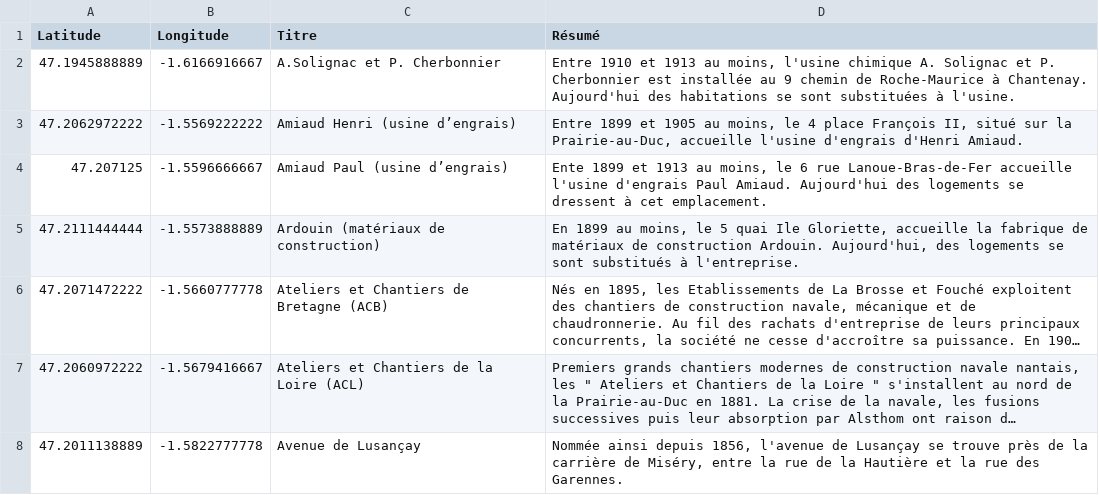
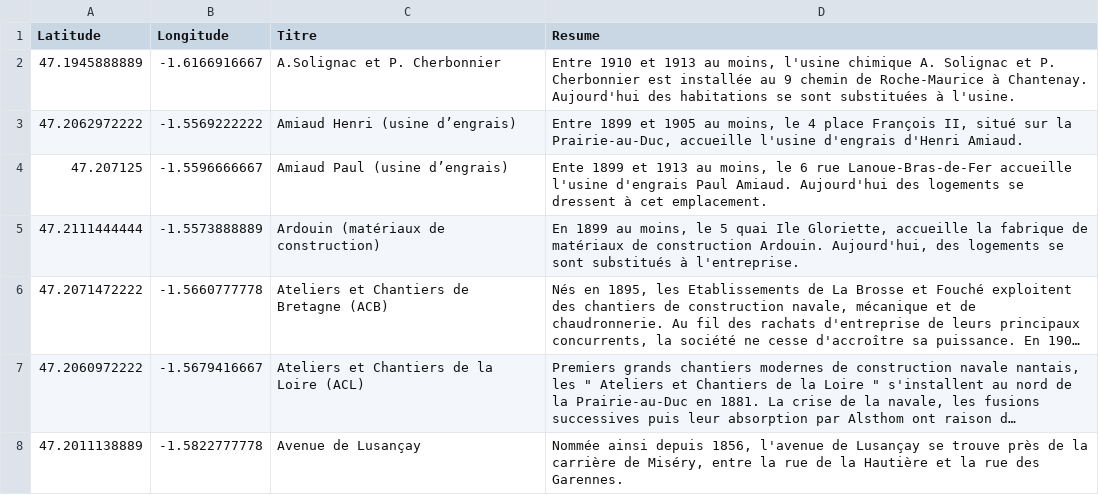
Before and after one commit to benjaminh/nantes1900-scripts, a CSV file: word2csv/sample.csv, drawn as a sheet; only a part is shown; long unchanged cells end in ….

```diff
--- a/word2csv/sample.csv
+++ b/word2csv/sample.csv
@@ -1,2 +1,2 @@
-"Latitude","Longitude","Titre","Résumé"
+"Latitude","Longitude","Titre","Resume"
 "47.1945888889","-1.6166916667","A.Solignac et P. Cherbonnier","Entre 1910 et 1913 au moins, l'usine chimique A. Solignac et P. Cherbonnier est installée au 9 chemin de Roche-Maurice à Chantenay.  Aujourd'hui des habitations se sont substituées à l'usine."
```
Also changed, not shown: 3 other files.
